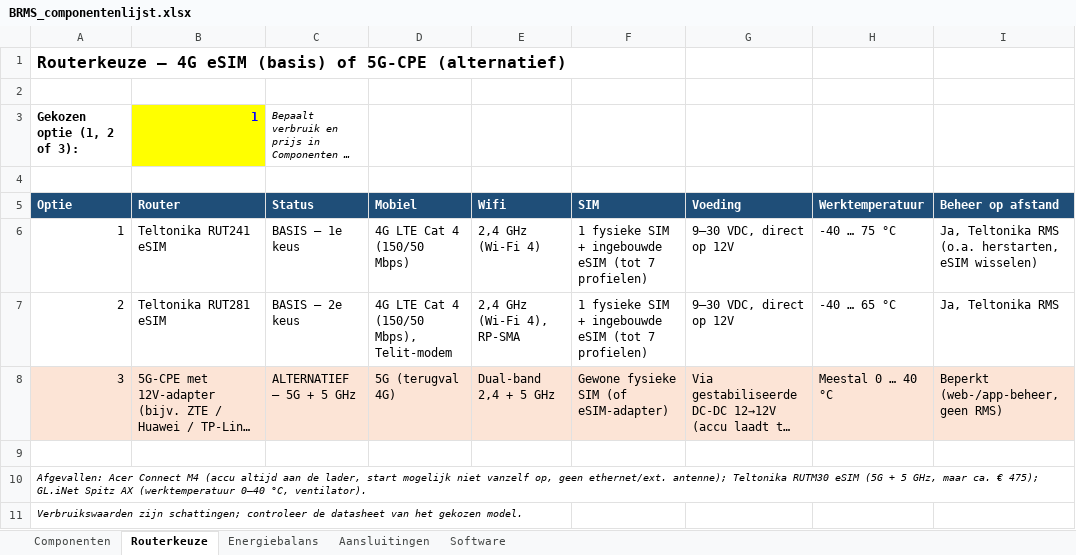
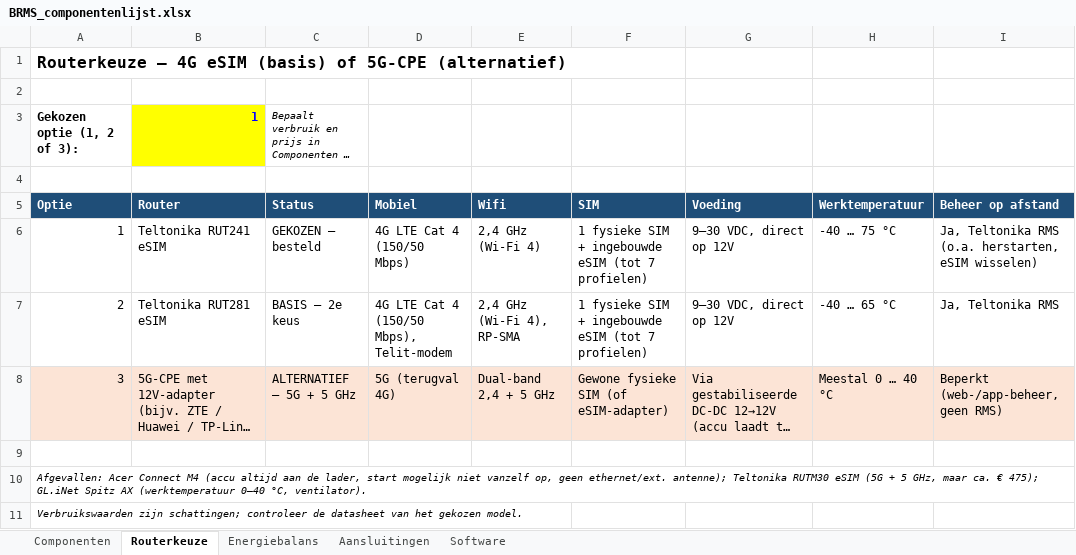
Before and after one commit to jdderijke/BRMS, an Excel workbook: BRMS_componentenlijst.xlsx, sheet Routerkeuze, drawn as a sheet; only a part is shown; long unchanged cells end in …; values as stored, in another font and other column widths than the file's, no borders; the diff names each change by its address in the sheet, - before the commit and + after, or states it on an @@ line.

```diff
--- a/BRMS_componentenlijst.xlsx (sheet Routerkeuze)
+++ b/BRMS_componentenlijst.xlsx (sheet Routerkeuze)
-C6 (Status): BASIS – 1e keus
+C6 (Status): GEKOZEN – besteld
```
Also changed, not shown: sheet Componenten, sheet Aansluitingen, sheet Software, sheet Energiebalans, 2 other files.
